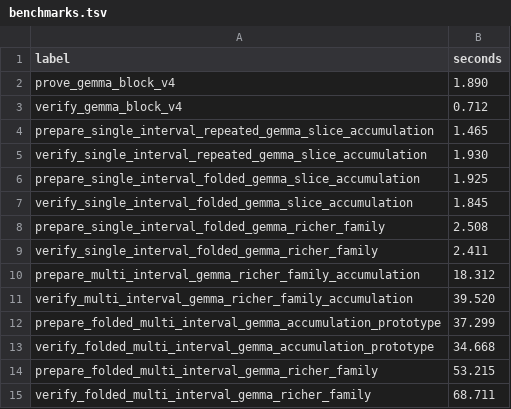
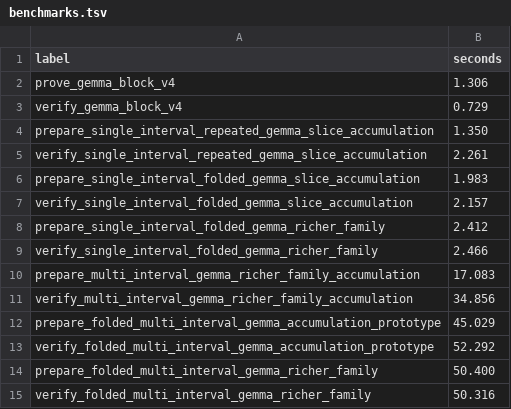
Before and after one commit to omarespejel/llm-provable-computer, a TSV file: docs/paper/artifacts/stwo-richer-multi-interval-gemma-v1-2026-04-21/benchmarks.tsv, drawn as a sheet.

Commit message:
Regenerate richer bundle provenance

```diff
--- a/docs/paper/artifacts/stwo-richer-multi-interval-gemma-v1-2026-04-21/benchmarks.tsv
+++ b/docs/paper/artifacts/stwo-richer-multi-interval-gemma-v1-2026-04-21/benchmarks.tsv
@@ -1,15 +1,15 @@
 label	seconds
-prove_gemma_block_v4	1.890
-verify_gemma_block_v4	0.712
-prepare_single_interval_repeated_gemma_slice_accumulation	1.465
-verify_single_interval_repeated_gemma_slice_accumulation	1.930
-prepare_single_interval_folded_gemma_slice_accumulation	1.925
-verify_single_interval_folded_gemma_slice_accumulation	1.845
-prepare_single_interval_folded_gemma_richer_family	2.508
-verify_single_interval_folded_gemma_richer_family	2.411
-prepare_multi_interval_gemma_richer_family_accumulation	18.312
-verify_multi_interval_gemma_richer_family_accumulation	39.520
-prepare_folded_multi_interval_gemma_accumulation_prototype	37.299
-verify_folded_multi_interval_gemma_accumulation_prototype	34.668
-prepare_folded_multi_interval_gemma_richer_family	53.215
-verify_folded_multi_interval_gemma_richer_family	68.711
+prove_gemma_block_v4	1.306
+verify_gemma_block_v4	0.729
+prepare_single_interval_repeated_gemma_slice_accumulation	1.350
+verify_single_interval_repeated_gemma_slice_accumulation	2.261
+prepare_single_interval_folded_gemma_slice_accumulation	1.983
+verify_single_interval_folded_gemma_slice_accumulation	2.157
+prepare_single_interval_folded_gemma_richer_family	2.412
+verify_single_interval_folded_gemma_richer_family	2.466
+prepare_multi_interval_gemma_richer_family_accumulation	17.083
+verify_multi_interval_gemma_richer_family_accumulation	34.856
+prepare_folded_multi_interval_gemma_accumulation_prototype	45.029
+verify_folded_multi_interval_gemma_accumulation_prototype	52.292
+prepare_folded_multi_interval_gemma_richer_family	50.400
+verify_folded_multi_interval_gemma_richer_family	50.316
```
Also changed, not shown: 4 other files.
